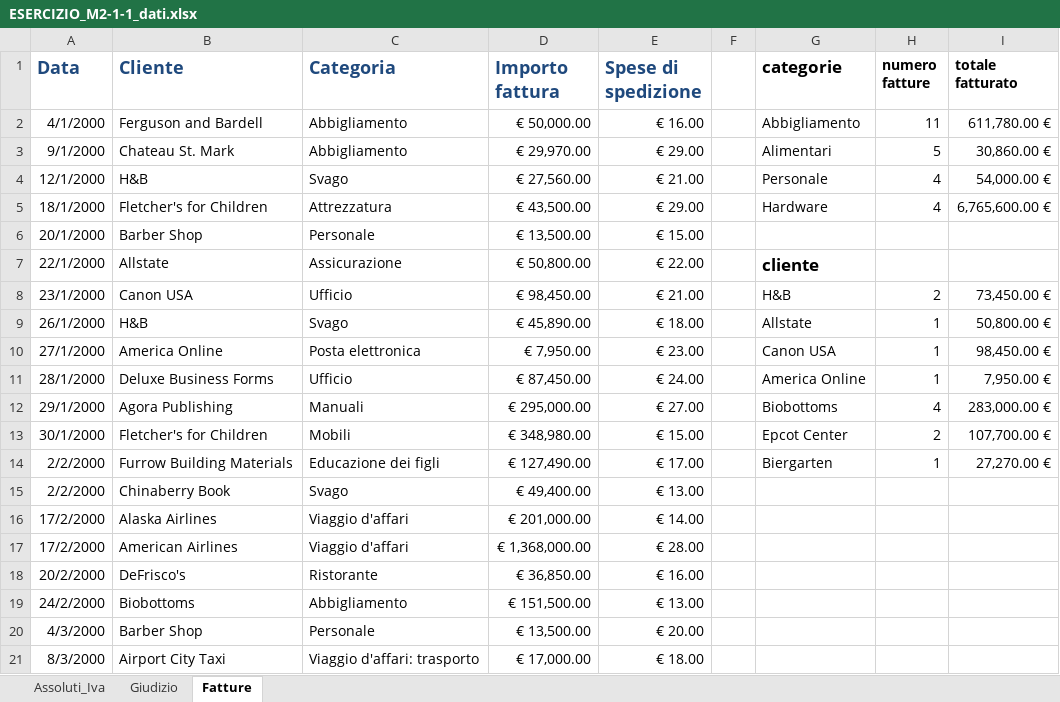
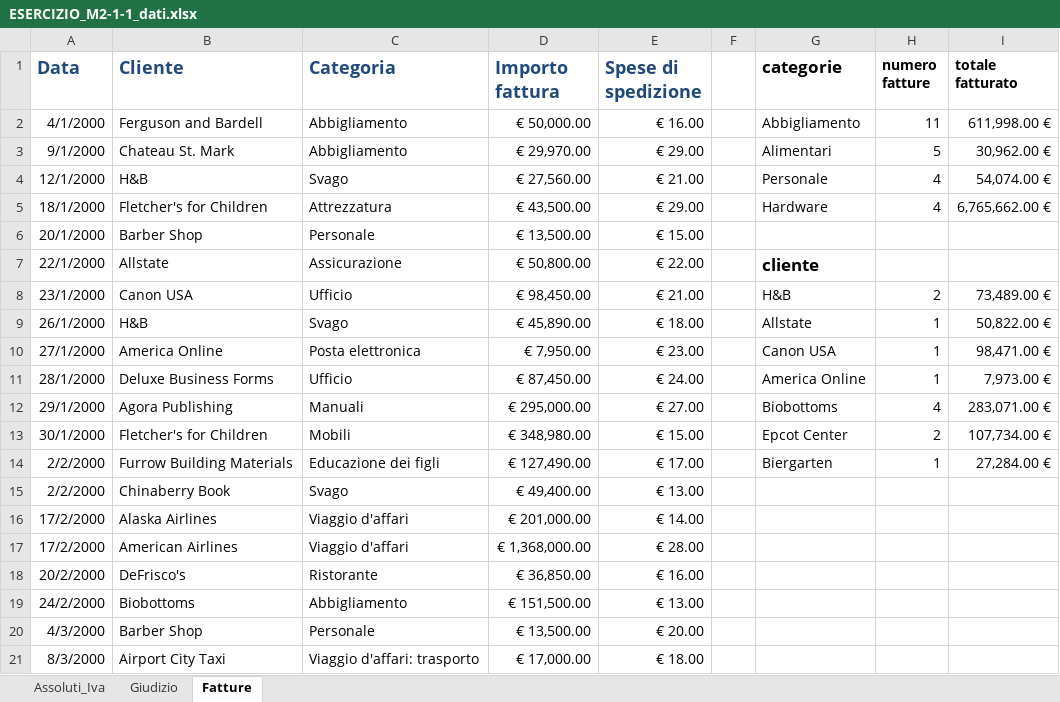
Before and after one commit to Marco-Parisi/EPICODE_EXCEL_DATP0724, an Excel workbook: 01 LEZIONE PRATICA W1D1/ESERCIZIO_M2-1-1_dati.xlsx, sheet Fatture, drawn as a sheet; only a part is shown; values as stored, in another font and other column widths than the file's, no borders; the diff names each change by its address in the sheet, - before the commit and + after, or states it on an @@ line.

Commit message:
completato

```diff
--- a/01 LEZIONE PRATICA W1D1/ESERCIZIO_M2-1-1_dati.xlsx (sheet Fatture)
+++ b/01 LEZIONE PRATICA W1D1/ESERCIZIO_M2-1-1_dati.xlsx (sheet Fatture)
-I2 (totale fatturato): 611,780.00 €
+I2 (totale fatturato): 611,998.00 €
-I3 (totale fatturato): 30,860.00 €
+I3 (totale fatturato): 30,962.00 €
-I4 (totale fatturato): 54,000.00 €
+I4 (totale fatturato): 54,074.00 €
-I5 (totale fatturato): 6,765,600.00 €
+I5 (totale fatturato): 6,765,662.00 €
-I8 (totale fatturato): 73,450.00 €
+I8 (totale fatturato): 73,489.00 €
-I9 (totale fatturato): 50,800.00 €
+I9 (totale fatturato): 50,822.00 €
-I10 (totale fatturato): 98,450.00 €
+I10 (totale fatturato): 98,471.00 €
-I11 (totale fatturato): 7,950.00 €
+I11 (totale fatturato): 7,973.00 €
-I12 (totale fatturato): 283,000.00 €
+I12 (totale fatturato): 283,071.00 €
-I13 (totale fatturato): 107,700.00 €
+I13 (totale fatturato): 107,734.00 €
-I14 (totale fatturato): 27,270.00 €
+I14 (totale fatturato): 27,284.00 €
```
